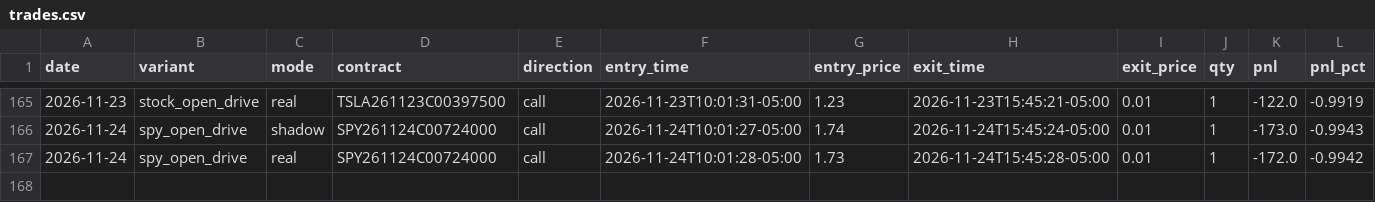
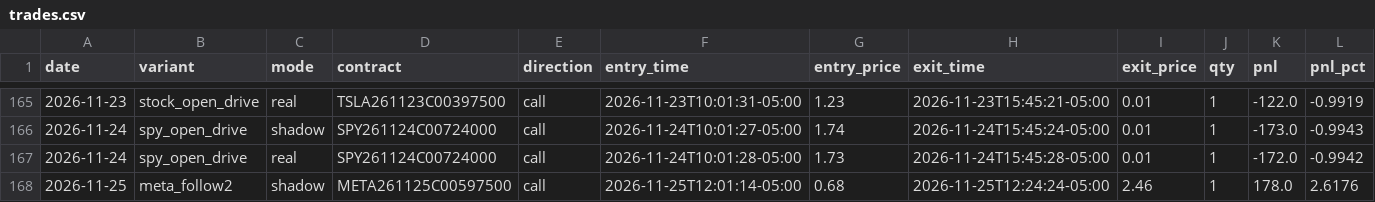
Before and after one commit to Cao-YMGG/Zero-or-Hero, a CSV file: journal/trades.csv, drawn as a sheet; only a part is shown, gaps mark what is left out; rows hold the shown columns only; the diff names each change by its address in the sheet, - before the commit and + after, or states it on an @@ line.

```diff
--- a/journal/trades.csv
+++ b/journal/trades.csv
+row 168: 2026-11-25 | meta_follow2 | shadow | META261125C00597500 | call | 2026-11-25T12:01:14-05:00 | 0.68 | 2026-11-25T12:24:24-05:00 | 2.46 | 1 | 178.0 | 2.6176
```
Also changed, not shown: journal/exits.csv, 3 other files.
